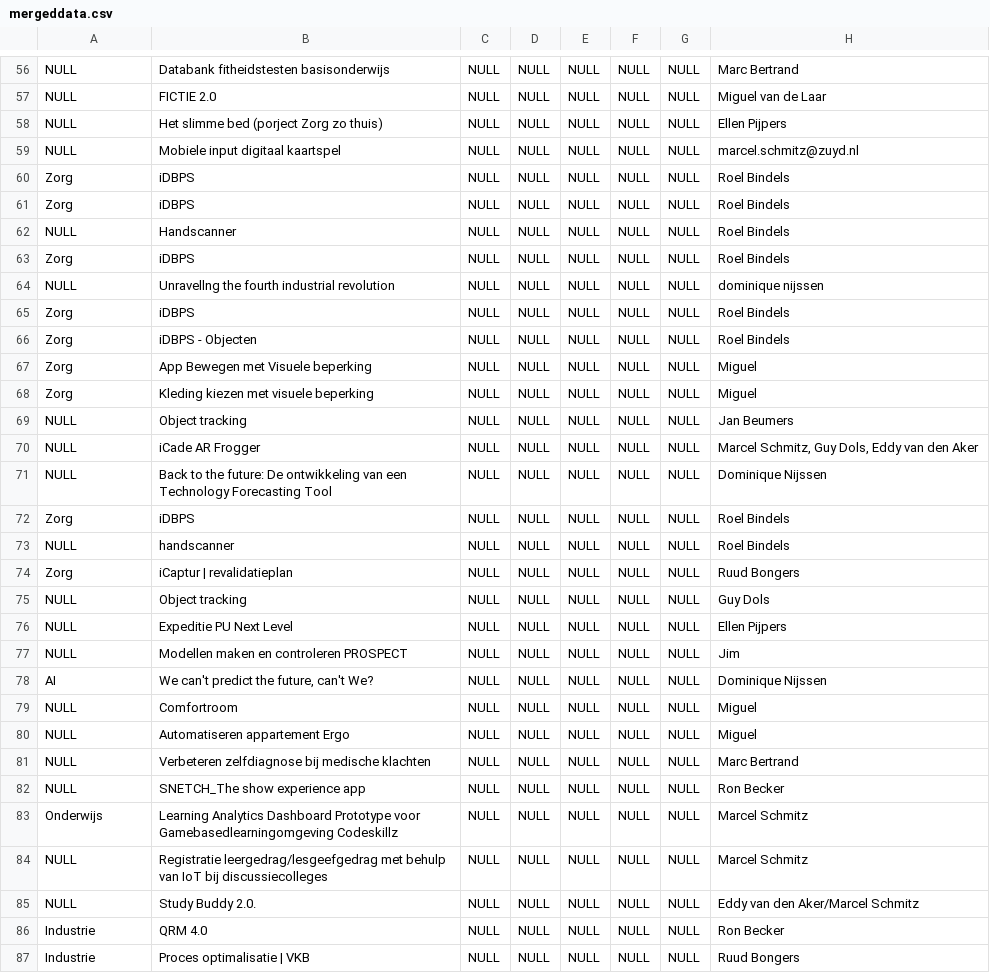
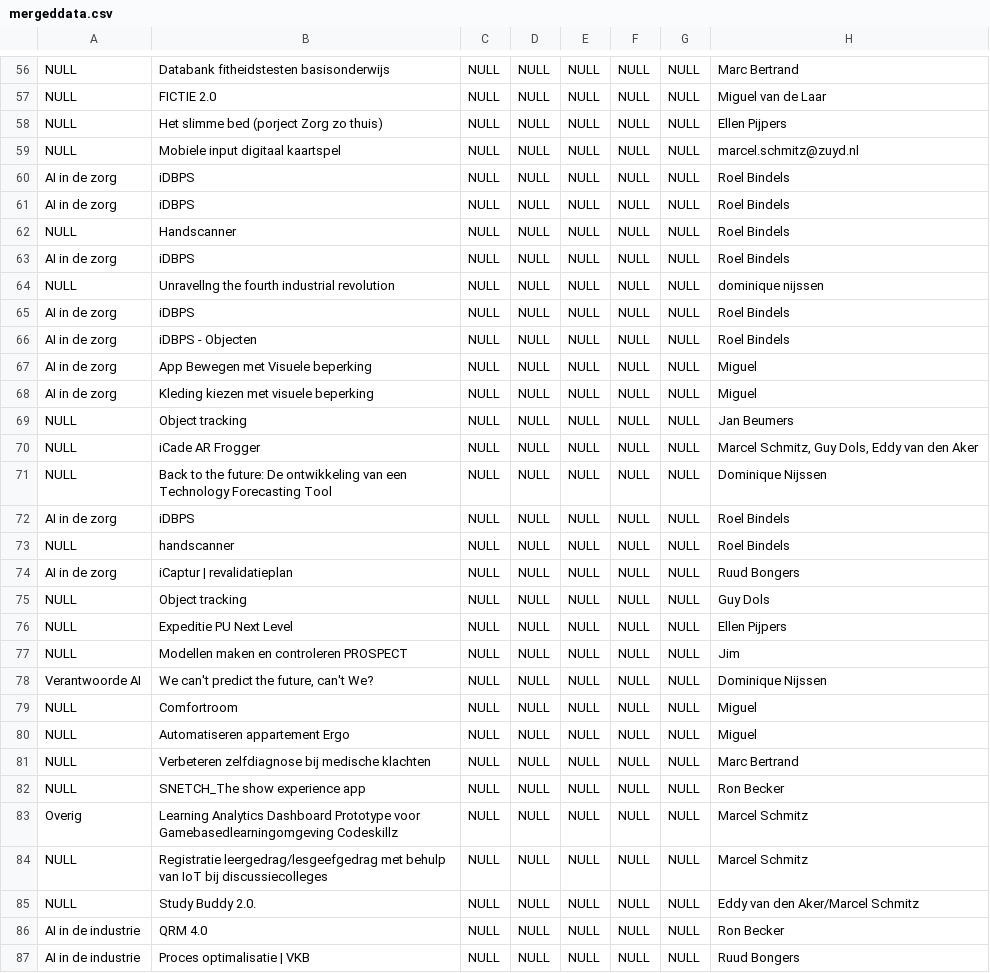
Before and after one commit to ellisgroenveld/di-visual, a CSV file: data/mergeddata.csv, drawn as a sheet; only a part is shown, gaps mark what is left out; the diff covers the shown part only; the diff names each change by its address in the sheet, - before the commit and + after, or states it on an @@ line.

```diff
--- a/data/mergeddata.csv
+++ b/data/mergeddata.csv
-A60:A61: Zorg
+A60:A61: AI in de zorg
-A63: Zorg
+A63: AI in de zorg
-A65:A68: Zorg
+A65:A68: AI in de zorg
-A72: Zorg
+A72: AI in de zorg
-A74: Zorg
+A74: AI in de zorg
-A78: AI
+A78: Verantwoorde AI
-A83: Onderwijs
+A83: Overig
-A86:A87: Industrie
+A86:A87: AI in de industrie
```
Also changed, not shown: 43 edited cells elsewhere in this file, 1 other file.
